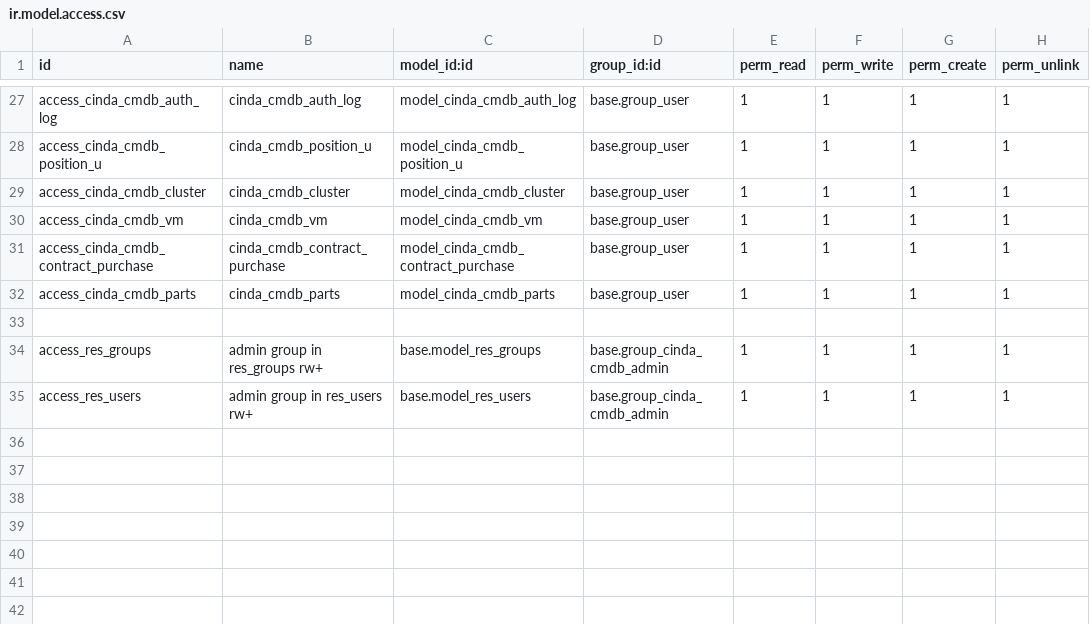
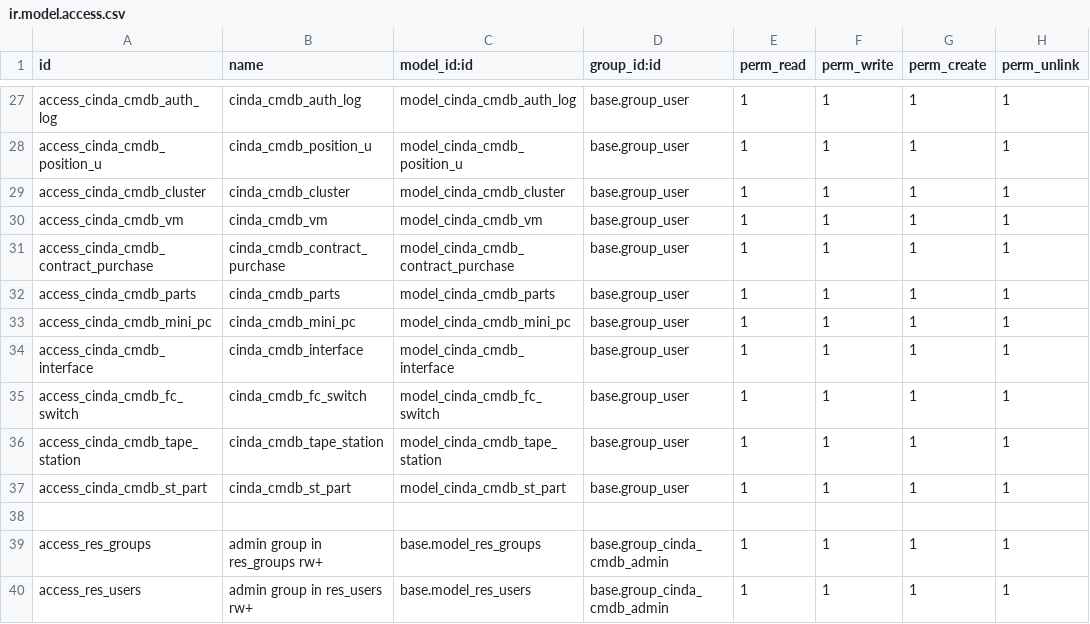
Before and after one commit to tom2jack/cinda_cmdb, a CSV file: security/ir.model.access.csv, drawn as a sheet; only a part is shown, gaps mark what is left out; the diff names each change by its address in the sheet, - before the commit and + after, or states it on an @@ line.

Commit message:
增加接口、小机、存储组件、光纤交换机、磁带机磁带库等表的普通用户能操作的权限

```diff
--- a/security/ir.model.access.csv
+++ b/security/ir.model.access.csv
+row 33: access_cinda_cmdb_mini_pc | cinda_cmdb_mini_pc | model_cinda_cmdb_mini_pc | base.group_user | 1 | 1 | 1 | 1
+row 34: access_cinda_cmdb_interface | cinda_cmdb_interface | model_cinda_cmdb_interface | base.group_user | 1 | 1 | 1 | 1
+row 35: access_cinda_cmdb_fc_switch | cinda_cmdb_fc_switch | model_cinda_cmdb_fc_switch | base.group_user | 1 | 1 | 1 | 1
+row 36: access_cinda_cmdb_tape_station | cinda_cmdb_tape_station | model_cinda_cmdb_tape_station | base.group_user | 1 | 1 | 1 | 1
+row 37: access_cinda_cmdb_st_part | cinda_cmdb_st_part | model_cinda_cmdb_st_part | base.group_user | 1 | 1 | 1 | 1
```
